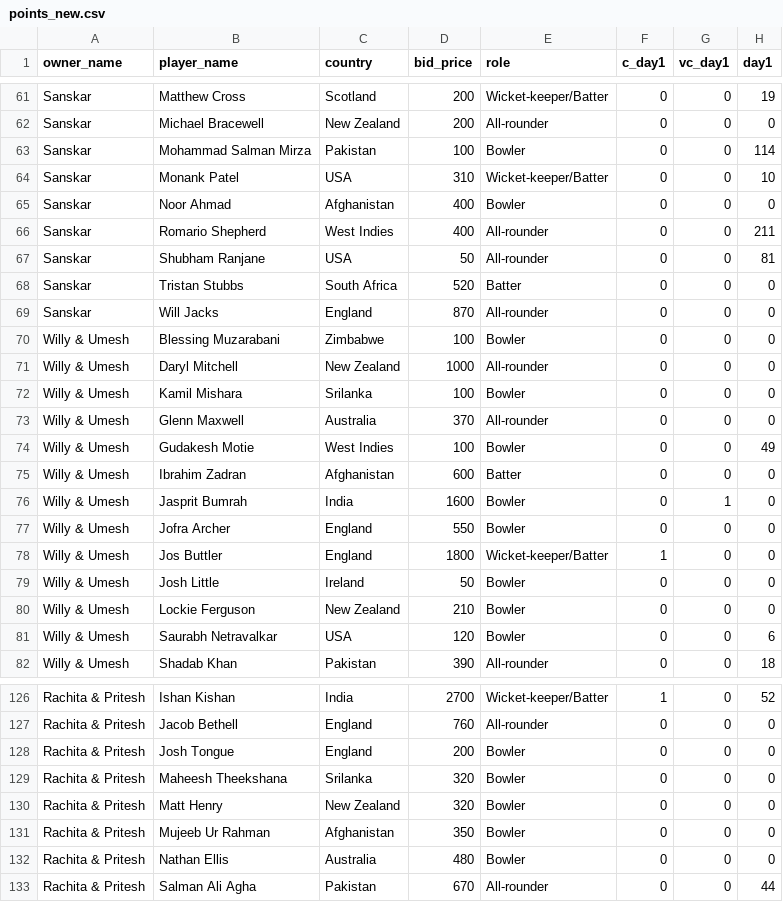
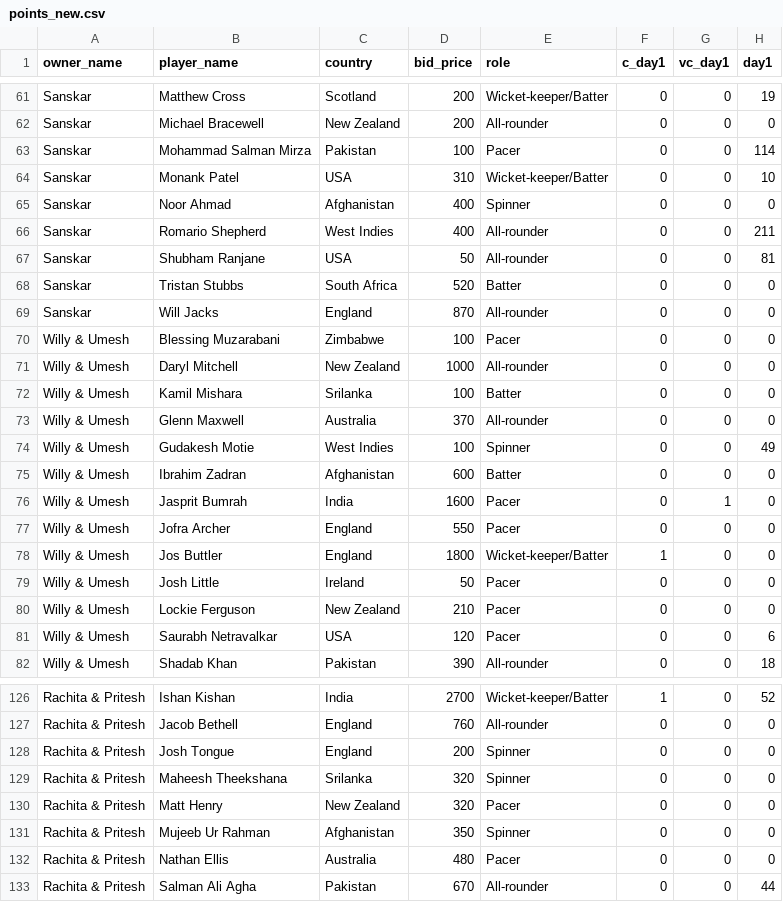
Before and after one commit to AsifCodeBank123/t20_points_dashboard, a CSV file: data/points_new.csv, drawn as a sheet; only a part is shown, gaps mark what is left out; the diff covers the shown part only; the diff names each change by its address in the sheet, - before the commit and + after, or states it on an @@ line.

Commit message:
roles updated

```diff
--- a/data/points_new.csv
+++ b/data/points_new.csv
-E63 (role): Bowler
+E63 (role): Pacer
-E65 (role): Bowler
+E65 (role): Spinner
-E70 (role): Bowler
+E70 (role): Pacer
-E72 (role): Bowler
+E72 (role): Batter
-E74 (role): Bowler
+E74 (role): Spinner
-E76:E77 (role): Bowler
+E76:E77 (role): Pacer
-E79:E81 (role): Bowler
+E79:E81 (role): Pacer
-E128:E129 (role): Bowler
+E128:E129 (role): Spinner
-E130 (role): Bowler
+E130 (role): Pacer
-E131 (role): Bowler
+E131 (role): Spinner
-E132 (role): Bowler
+E132 (role): Pacer
```
Also changed, not shown: 27 edited cells elsewhere in this file.
